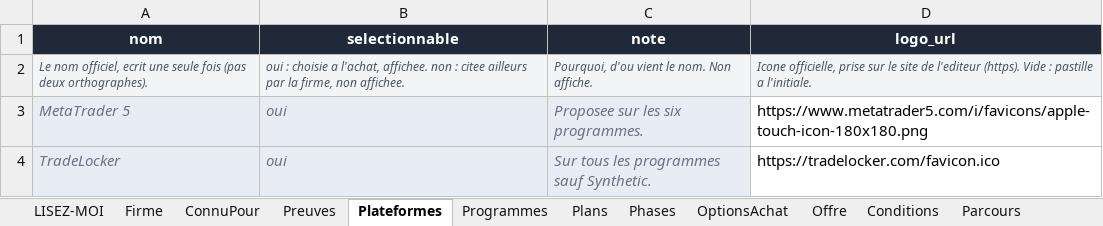
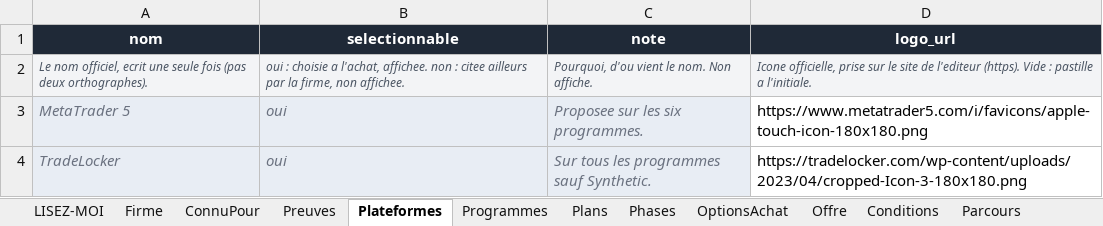
Before and after one commit to Sofiane5959/propfirmscanner-landing, an Excel workbook: data/firms/blueberry-funded.xlsx, sheet Plateformes, drawn as a sheet; values as stored, in another font and other column widths than the file's, no borders; the diff names each change by its address in the sheet, - before the commit and + after, or states it on an @@ line.

```diff
--- a/data/firms/blueberry-funded.xlsx (sheet Plateformes)
+++ b/data/firms/blueberry-funded.xlsx (sheet Plateformes)
-D4 (logo_url): https://tradelocker.com/favicon.ico
+D4 (logo_url): https://tradelocker.com/wp-content/uploads/2023/04/cropped-Icon-3-180x180.png
```
Also changed, not shown: 2 other files.
